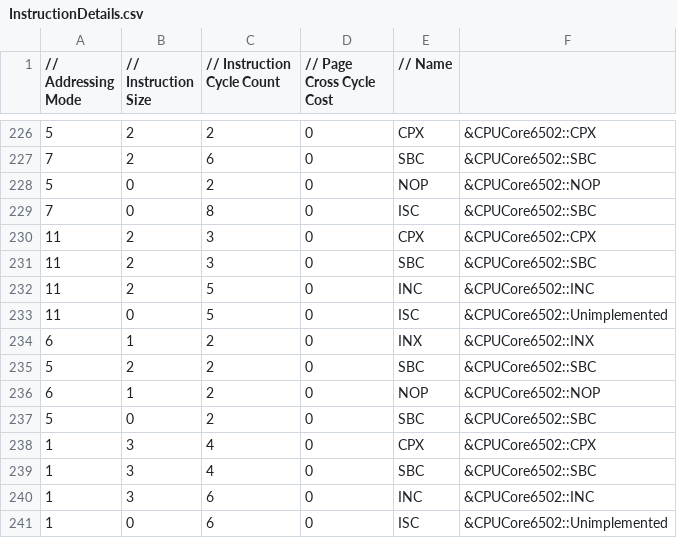
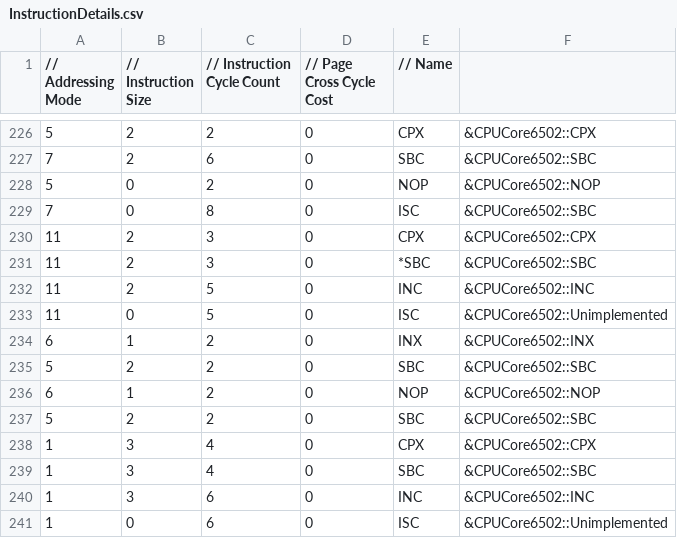
Before and after one commit to raunraun/raunnes, a CSV file: src/InstructionDetails.csv, drawn as a sheet; only a part is shown, gaps mark what is left out.

Commit message:
Implementing SBC (Unofficial) opcodes

```diff
--- a/src/InstructionDetails.csv
+++ b/src/InstructionDetails.csv
@@ -230,3 +230,3 @@
 11,2,3,0," CPX", &CPUCore6502::CPX,
-11,2,3,0," SBC", &CPUCore6502::SBC,
+11,2,3,0,"*SBC", &CPUCore6502::SBC,
 11,2,5,0," INC", &CPUCore6502::INC,
@@ -236,3 +236,3 @@
 6,1,2,0," NOP", &CPUCore6502::NOP,
-5,0,2,0," SBC", &CPUCore6502::SBC,
+5,2,2,0," SBC", &CPUCore6502::SBC,
 1,3,4,0," CPX", &CPUCore6502::CPX,
```
